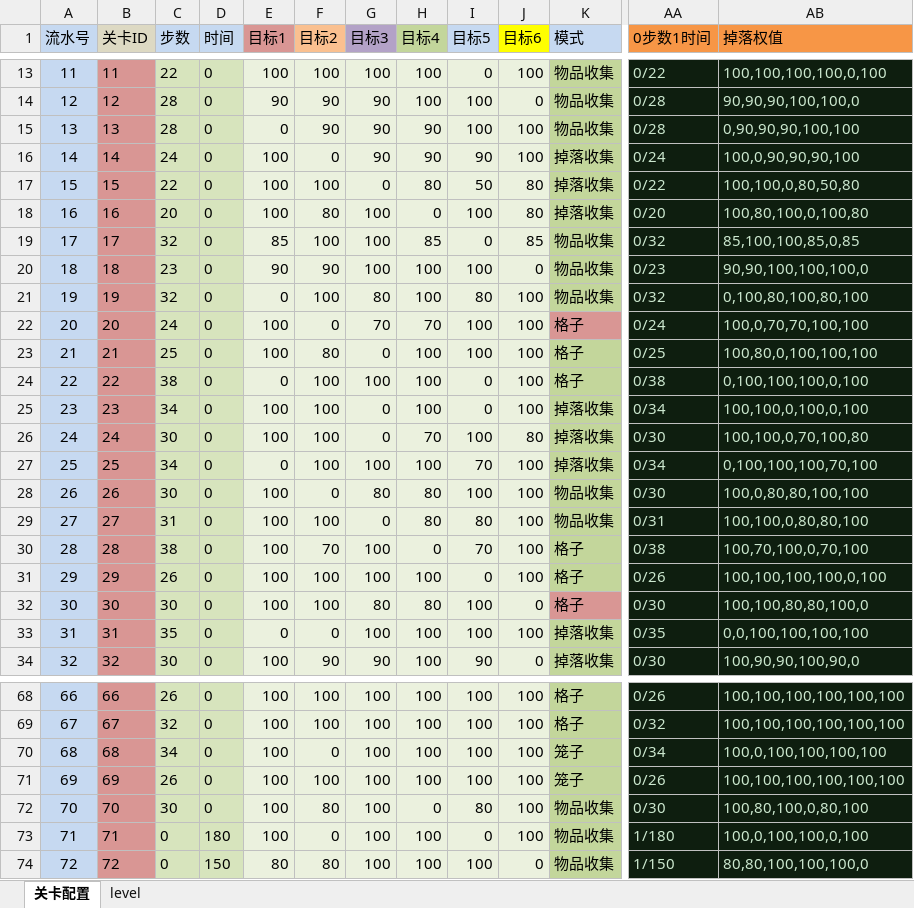
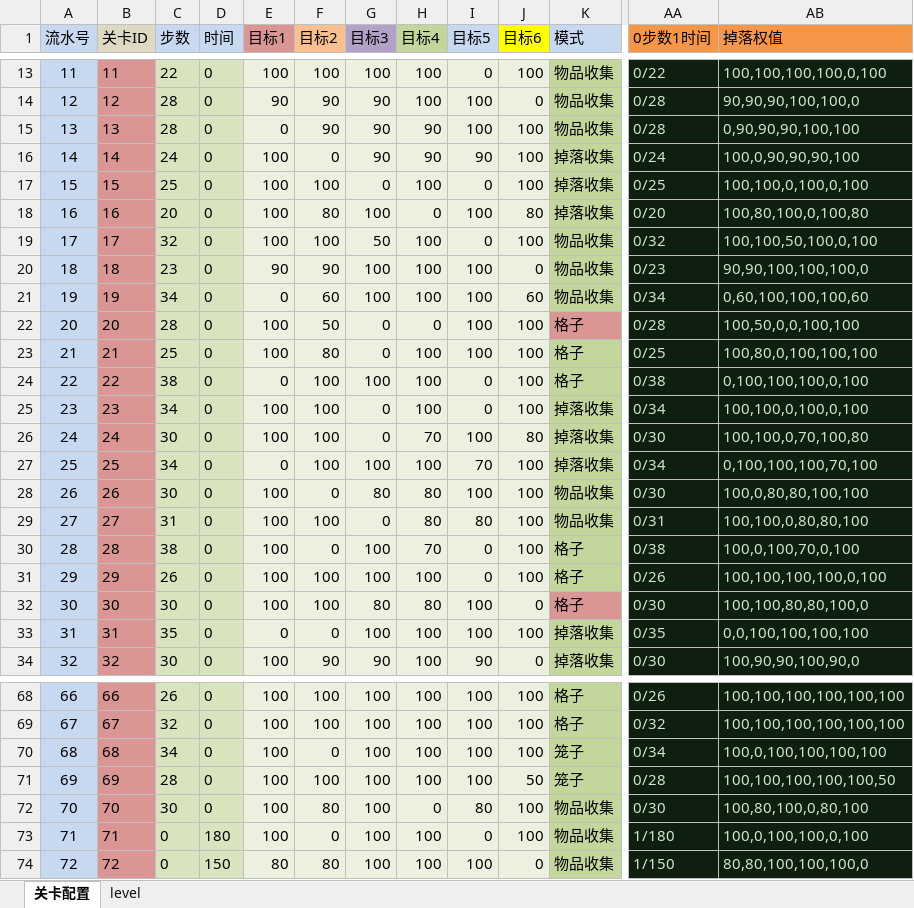
Before and after one commit to jonntd/zhoulu, an Excel workbook: CakeLand文档/CakeLandLevel.xlsm, sheet 关卡配置, drawn as a sheet; only a part is shown, gaps mark what is left out; values as stored, in another font and other column widths than the file's, no borders; conditional formats not drawn; the diff covers the shown part only; the diff names each change by its address in the sheet, - before the commit and + after, or states it on an @@ line.

```diff
--- a/CakeLand文档/CakeLandLevel.xlsm (sheet 关卡配置)
+++ b/CakeLand文档/CakeLandLevel.xlsm (sheet 关卡配置)
-C17 (步数): 22
+C17 (步数): 25
-H17 (目标4): 80
+H17 (目标4): 100
-I17 (目标5): 50
+I17 (目标5): 0
-J17 (目标6): 80
+J17 (目标6): 100
-AA17 (0步数1时间): 0/22
+AA17 (0步数1时间): 0/25
-AB17 (掉落权值): 100,100,0,80,50,80
+AB17 (掉落权值): 100,100,0,100,0,100
-E19 (目标1): 85
+E19 (目标1): 100
-G19 (目标3): 100
+G19 (目标3): 50
-H19 (目标4): 85
+H19 (目标4): 100
-J19 (目标6): 85
+J19 (目标6): 100
-AB19 (掉落权值): 85,100,100,85,0,85
+AB19 (掉落权值): 100,100,50,100,0,100
-C21 (步数): 32
+C21 (步数): 34
-F21 (目标2): 100
+F21 (目标2): 60
-G21 (目标3): 80
+G21 (目标3): 100
-I21 (目标5): 80
+I21 (目标5): 100
-J21 (目标6): 100
+J21 (目标6): 60
-AA21 (0步数1时间): 0/32
+AA21 (0步数1时间): 0/34
-AB21 (掉落权值): 0,100,80,100,80,100
+AB21 (掉落权值): 0,60,100,100,100,60
-C22 (步数): 24
+C22 (步数): 28
-F22 (目标2): 0
+F22 (目标2): 50
-G22 (目标3): 70
+G22 (目标3): 0
-H22 (目标4): 70
+H22 (目标4): 0
-AA22 (0步数1时间): 0/24
+AA22 (0步数1时间): 0/28
-AB22 (掉落权值): 100,0,70,70,100,100
+AB22 (掉落权值): 100,50,0,0,100,100
-F30 (目标2): 70
+F30 (目标2): 0
-H30 (目标4): 0
+H30 (目标4): 70
-I30 (目标5): 70
+I30 (目标5): 0
-AB30 (掉落权值): 100,70,100,0,70,100
+AB30 (掉落权值): 100,0,100,70,0,100
-C71 (步数): 26
+C71 (步数): 28
-J71 (目标6): 100
+J71 (目标6): 50
-AA71 (0步数1时间): 0/26
+AA71 (0步数1时间): 0/28
-AB71 (掉落权值): 100,100,100,100,100,100
+AB71 (掉落权值): 100,100,100,100,100,50
```
Also changed, not shown: 13 edited cells elsewhere in this sheet, sheet level, 29 other files.
